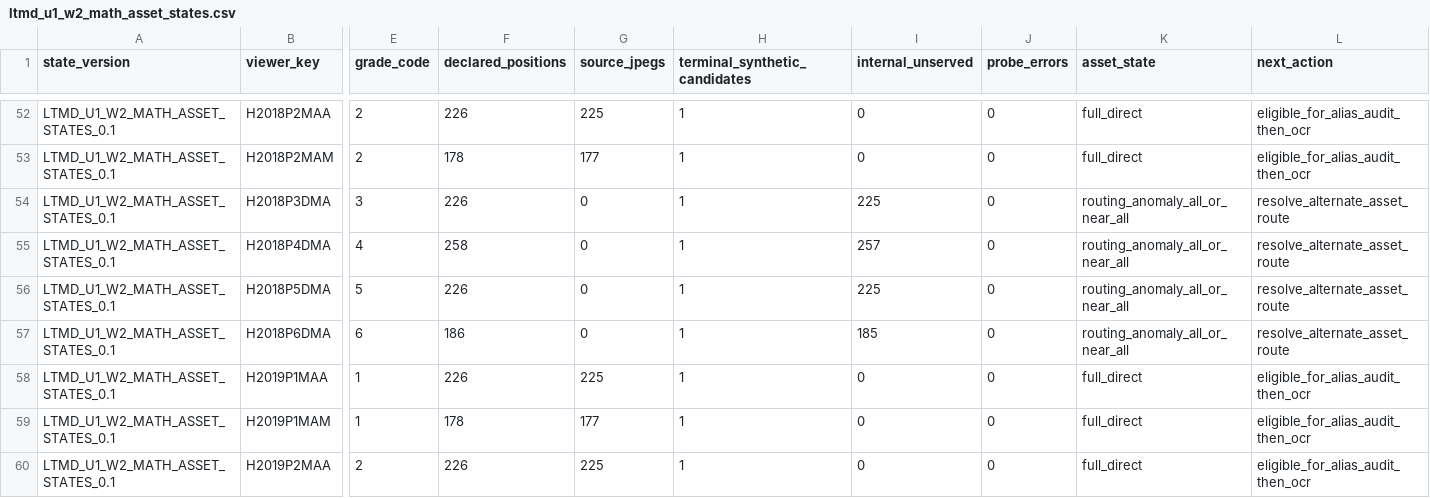
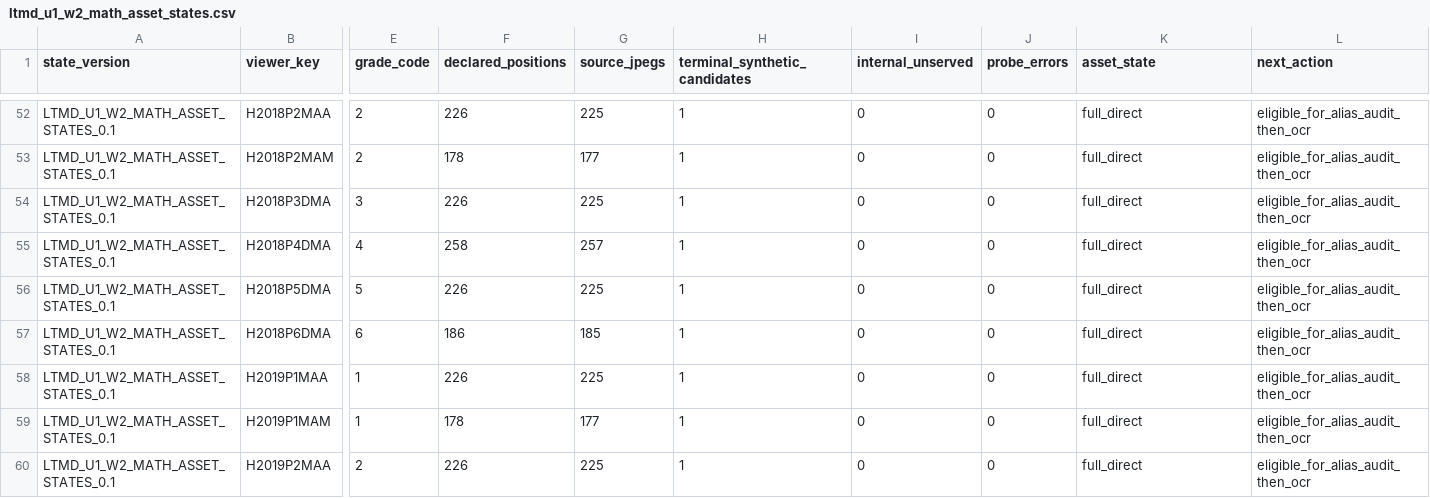
Before and after one commit to fersandovalgtz/libro-texto-mexicano-digital, a CSV file: data/catalog/ltmd_u1_w2_math_asset_states.csv, drawn as a sheet; only a part is shown, gaps mark what is left out; the diff names each change by its address in the sheet, - before the commit and + after, or states it on an @@ line.

```diff
--- a/data/catalog/ltmd_u1_w2_math_asset_states.csv
+++ b/data/catalog/ltmd_u1_w2_math_asset_states.csv
-G54 (source_jpegs): 0
+G54 (source_jpegs): 225
-I54 (internal_unserved): 225
+I54 (internal_unserved): 0
-K54:K57 (asset_state): routing_anomaly_all_or_near_all
+K54:K57 (asset_state): full_direct
-L54:L57 (next_action): resolve_alternate_asset_route
+L54:L57 (next_action): eligible_for_alias_audit_then_ocr
-G55 (source_jpegs): 0
+G55 (source_jpegs): 257
-I55 (internal_unserved): 257
+I55 (internal_unserved): 0
-G56 (source_jpegs): 0
+G56 (source_jpegs): 225
-I56 (internal_unserved): 225
+I56 (internal_unserved): 0
-G57 (source_jpegs): 0
+G57 (source_jpegs): 185
-I57 (internal_unserved): 185
+I57 (internal_unserved): 0
```
Also changed, not shown: 1 other file.
